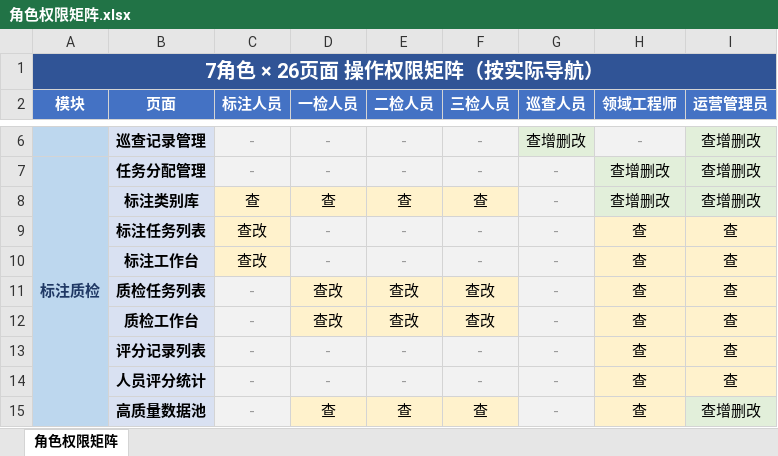
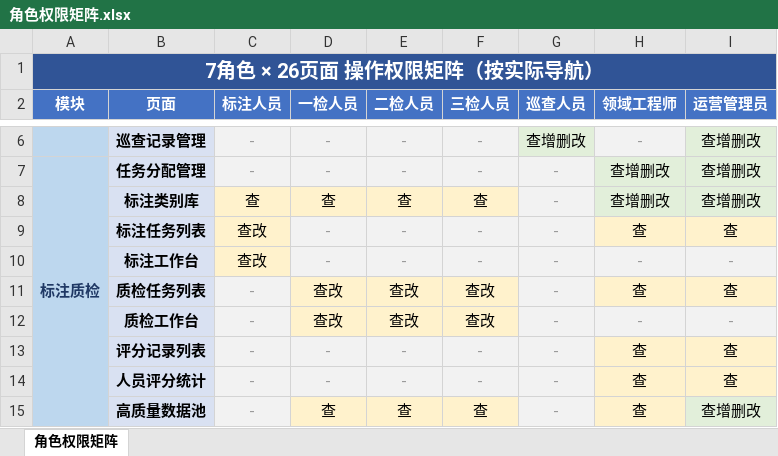
Before and after one commit to zhudan930612/shujuzhili, an Excel workbook: 02-PRD文档/后台管理/角色权限矩阵.xlsx, sheet 角色权限矩阵, drawn as a sheet; only a part is shown, gaps mark what is left out; values as stored, in another font and other column widths than the file's, no borders; the diff names each change by its address in the sheet, - before the commit and + after, or states it on an @@ line.

Commit message:
docs(PRD): 继续完善角色权限矩阵与原型
- 角色权限矩阵进一步补充细化

- 同步更新 RP 原型源文件

```diff
--- a/02-PRD文档/后台管理/角色权限矩阵.xlsx (sheet 角色权限矩阵)
+++ b/02-PRD文档/后台管理/角色权限矩阵.xlsx (sheet 角色权限矩阵)
-H10 (领域工程师): 查
+H10 (领域工程师): -
@@ H10:I10 fill: #FFF2CC → #F2F2F2, text colour: black → #999999 @@
-I10 (运营管理员): 查
+I10 (运营管理员): -
-H12 (领域工程师): 查
+H12 (领域工程师): -
@@ H12:I12 fill: #FFF2CC → #F2F2F2, text colour: black → #999999 @@
-I12 (运营管理员): 查
+I12 (运营管理员): -
```
Also changed, not shown: 1 other file.
